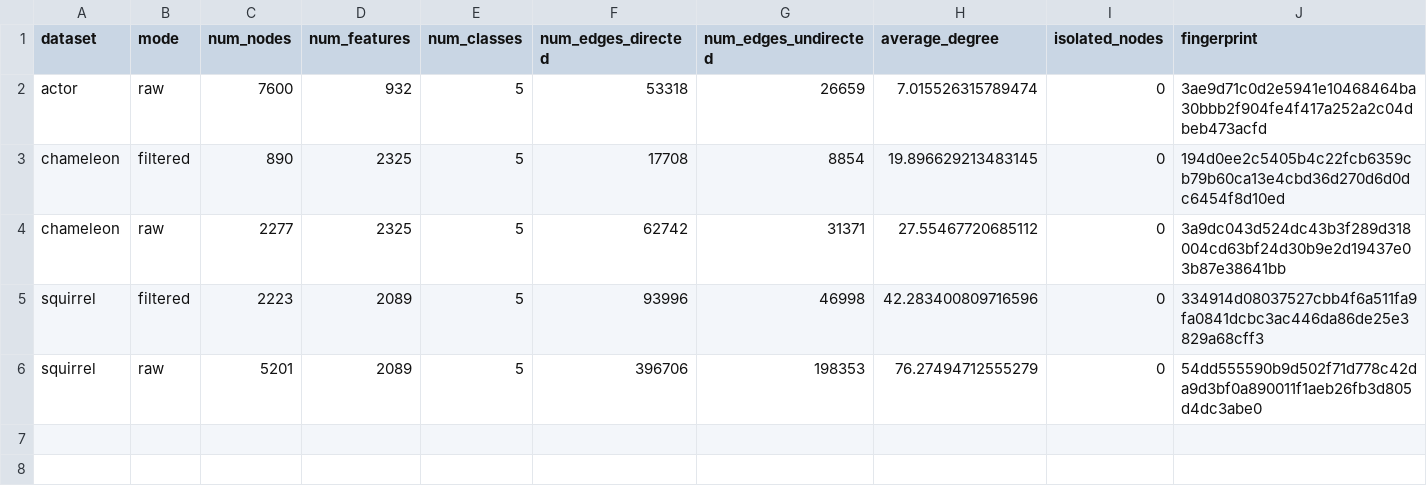
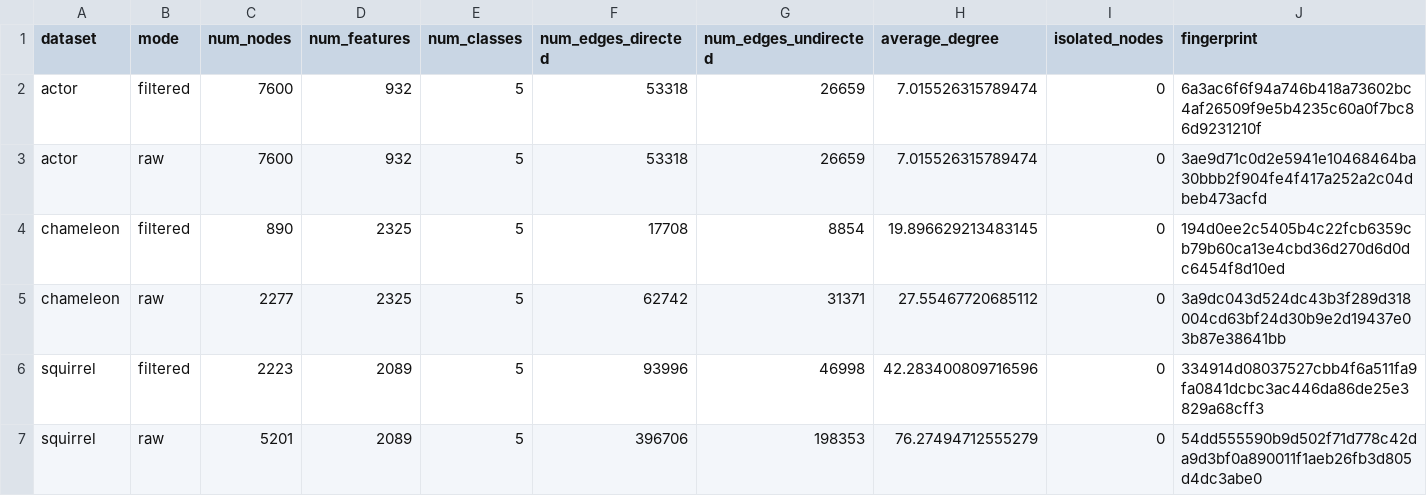
Before and after one commit to Haron-2/DKR_A2, a CSV file: reports/data_inventory.csv, drawn as a sheet; the diff names each change by its address in the sheet, - before the commit and + after, or states it on an @@ line.

```diff
--- a/reports/data_inventory.csv
+++ b/reports/data_inventory.csv
+row 2: actor | filtered | 7600 | 932 | 5 | 53318 | 26659 | 7.015526315789474 | 0 | 6a3ac6f6f94a746b418a73602bc4af26509f9e5b4235c60a0f7bc86d9231210f
```
Also changed, not shown: reports/dataset_summary.csv, 4 other files.
